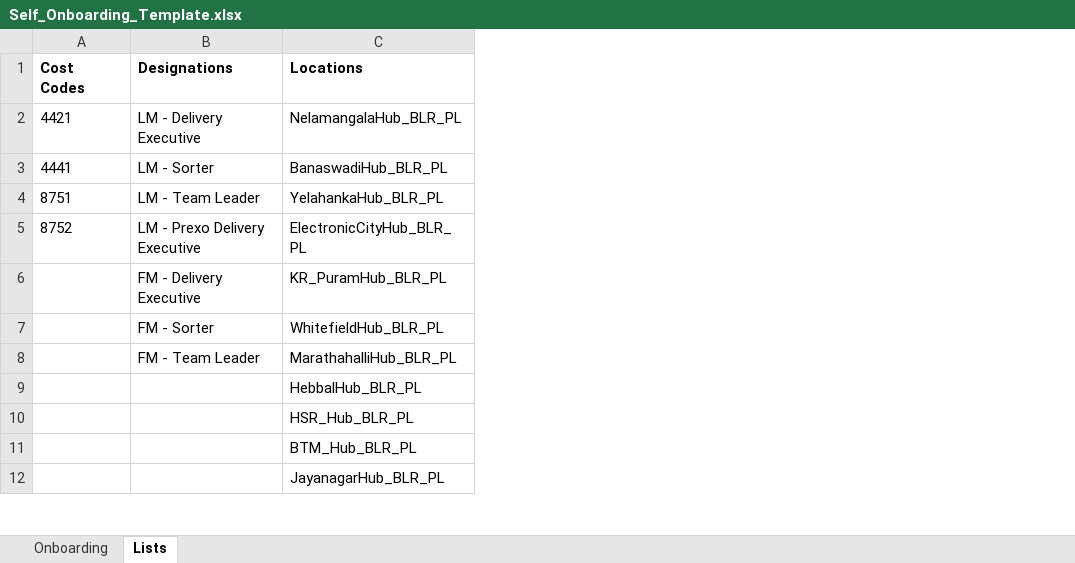
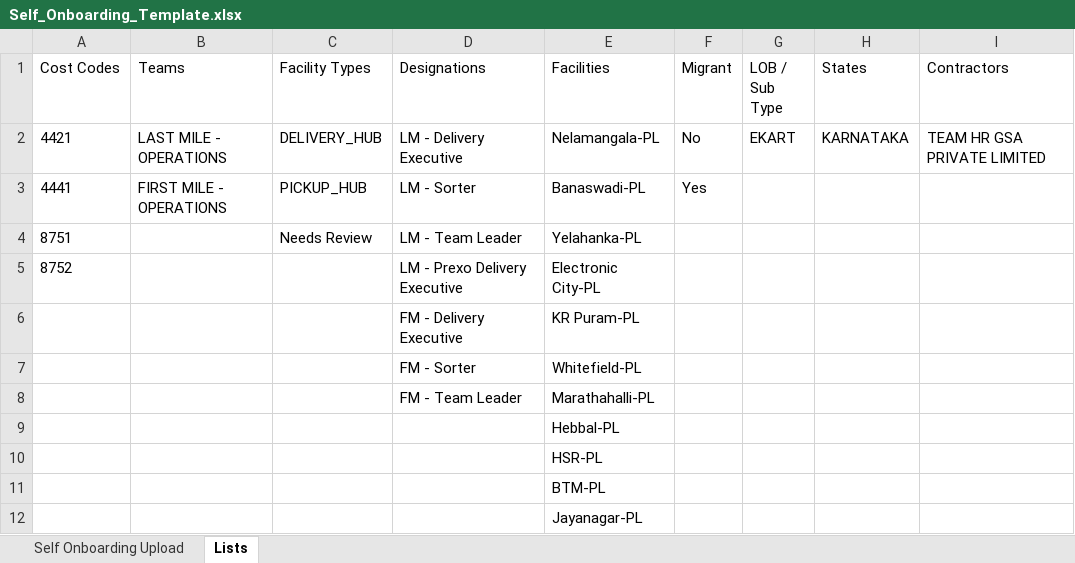
Before and after one commit to Vikasvicxy/OB--Automation, an Excel workbook: data/masters/Self_Onboarding_Template.xlsx, sheet Lists, drawn as a sheet; only a part is shown; values as stored, in another font and other column widths than the file's, no borders; removed rows and columns are numbered as before the commit, all else as after; the diff names each change by its address in the sheet, - before the commit and + after, or states it on an @@ line.

Commit message:
Generate Self Onboarding and TeamHR backend workbooks

```diff
--- a/data/masters/Self_Onboarding_Template.xlsx (sheet Lists)
+++ b/data/masters/Self_Onboarding_Template.xlsx (sheet Lists)
-sheet tab: Onboarding
+sheet tab: Self Onboarding Upload
+column B (Teams), rows 2-3: LAST MILE - OPERATIONS | FIRST MILE - OPERATIONS
+column C (Facility Types), rows 2-4: DELIVERY_HUB | PICKUP_HUB | Needs Review
-column C (Locations), rows 2-12: NelamangalaHub_BLR_PL | BanaswadiHub_BLR_PL | YelahankaHub_BLR_PL | ElectronicCityHub_BLR_PL | KR_PuramHub_BLR_PL | WhitefieldHub_BLR_PL | MarathahalliHub_BLR_PL | HebbalHub_BLR_PL | HSR_Hub_BLR_PL | BTM_Hub_BLR_PL | JayanagarHub_BLR_PL
+column E (Facilities), rows 2-12: Nelamangala-PL | Banaswadi-PL | Yelahanka-PL | Electronic City-PL | KR Puram-PL | Whitefield-PL | Marathahalli-PL | Hebbal-PL | HSR-PL | BTM-PL | Jayanagar-PL
+column F (Migrant), rows 2-3: No | Yes
+column G (LOB / Sub Type), row 2: EKART
+column H (States), row 2: KARNATAKA
+column I (Contractors), row 2: TEAM HR GSA PRIVATE LIMITED
-A1 bold: on
+A1 bold: off
-D1 bold: on
+D1 bold: off
```
Also changed, not shown: sheet Self Onboarding Upload, 25 other files.
